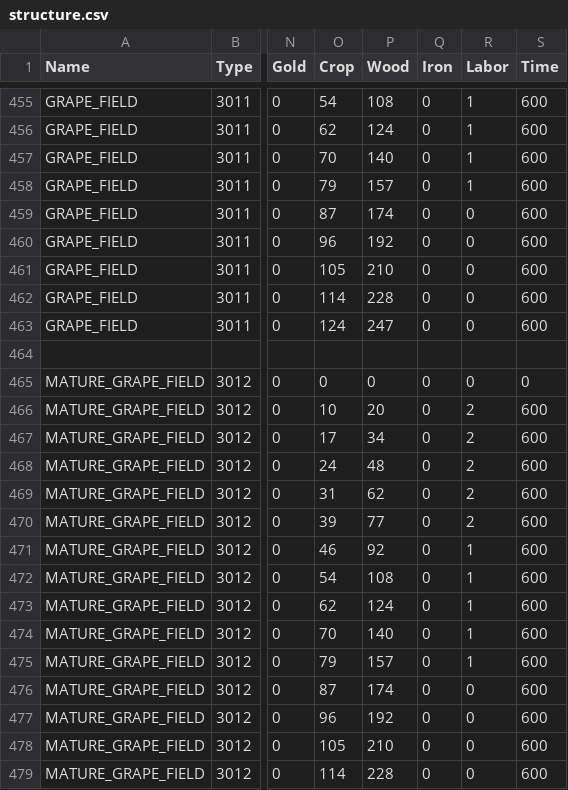
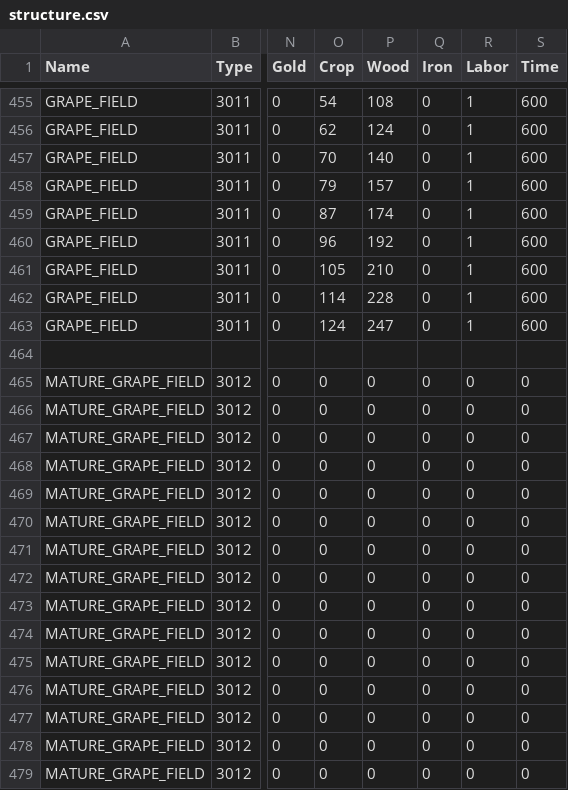
Before and after one commit to giulianob/tribalhero, a CSV file: conf/csv/structure.csv, drawn as a sheet; only a part is shown, gaps mark what is left out; the diff covers the shown part only; the diff names each change by its address in the sheet, - before the commit and + after, or states it on an @@ line.

Commit message:
Removed Labor cost for university and foundry.  Reduced labor cost for vineyard.

```diff
--- a/conf/csv/structure.csv
+++ b/conf/csv/structure.csv
-R459:R463 (Labor): 0
+R459:R463 (Labor): 1
-O466 (Crop): 10
+O466 (Crop): 0
-P466 (Wood): 20
+P466 (Wood): 0
-R466:R470 (Labor): 2
+R466:R470 (Labor): 0
-S466:S479 (Time): 600
+S466:S479 (Time): 0
-O467 (Crop): 17
+O467 (Crop): 0
-P467 (Wood): 34
+P467 (Wood): 0
-O468 (Crop): 24
+O468 (Crop): 0
-P468 (Wood): 48
+P468 (Wood): 0
-O469 (Crop): 31
+O469 (Crop): 0
-P469 (Wood): 62
+P469 (Wood): 0
-O470 (Crop): 39
+O470 (Crop): 0
-P470 (Wood): 77
+P470 (Wood): 0
-O471 (Crop): 46
+O471 (Crop): 0
-P471 (Wood): 92
+P471 (Wood): 0
-R471:R475 (Labor): 1
+R471:R475 (Labor): 0
-O472 (Crop): 54
+O472 (Crop): 0
-P472 (Wood): 108
+P472 (Wood): 0
-O473 (Crop): 62
+O473 (Crop): 0
-P473 (Wood): 124
+P473 (Wood): 0
-O474 (Crop): 70
+O474 (Crop): 0
-P474 (Wood): 140
+P474 (Wood): 0
-O475 (Crop): 79
+O475 (Crop): 0
-P475 (Wood): 157
+P475 (Wood): 0
-O476 (Crop): 87
+O476 (Crop): 0
-P476 (Wood): 174
+P476 (Wood): 0
-O477 (Crop): 96
+O477 (Crop): 0
-P477 (Wood): 192
+P477 (Wood): 0
-O478 (Crop): 105
+O478 (Crop): 0
-P478 (Wood): 210
+P478 (Wood): 0
-O479 (Crop): 114
+O479 (Crop): 0
-P479 (Wood): 228
+P479 (Wood): 0
```
Also changed, not shown: 50 edited cells elsewhere in this file.
